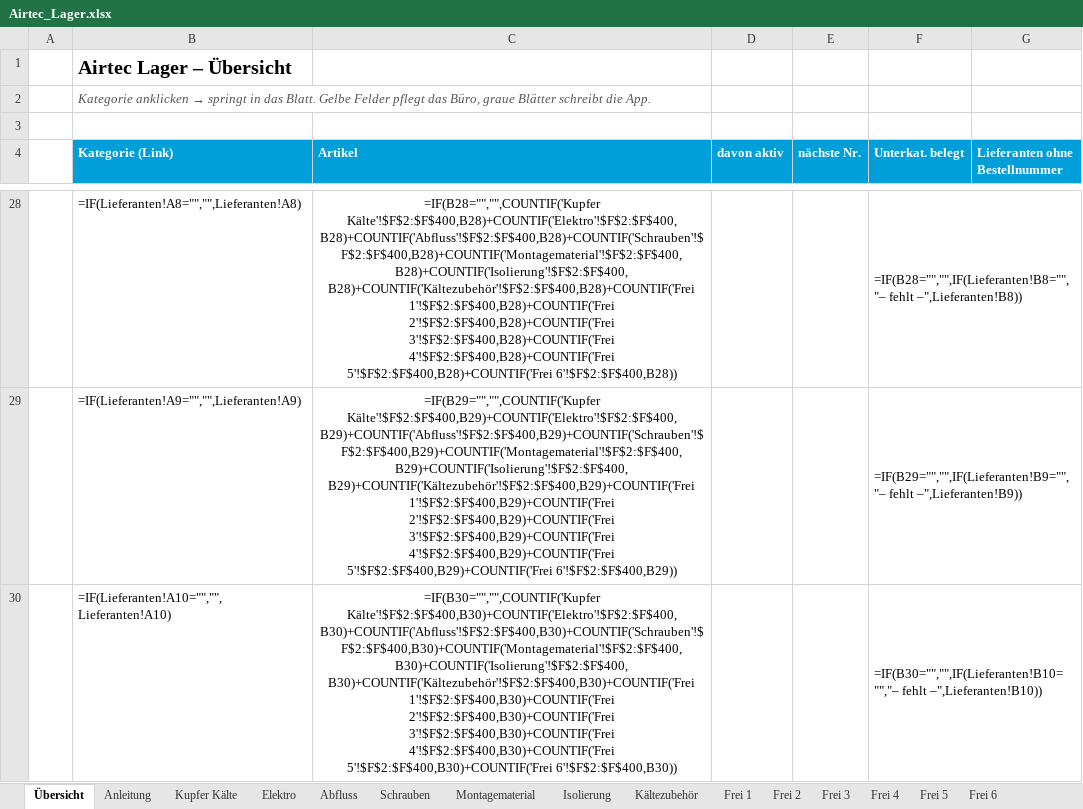
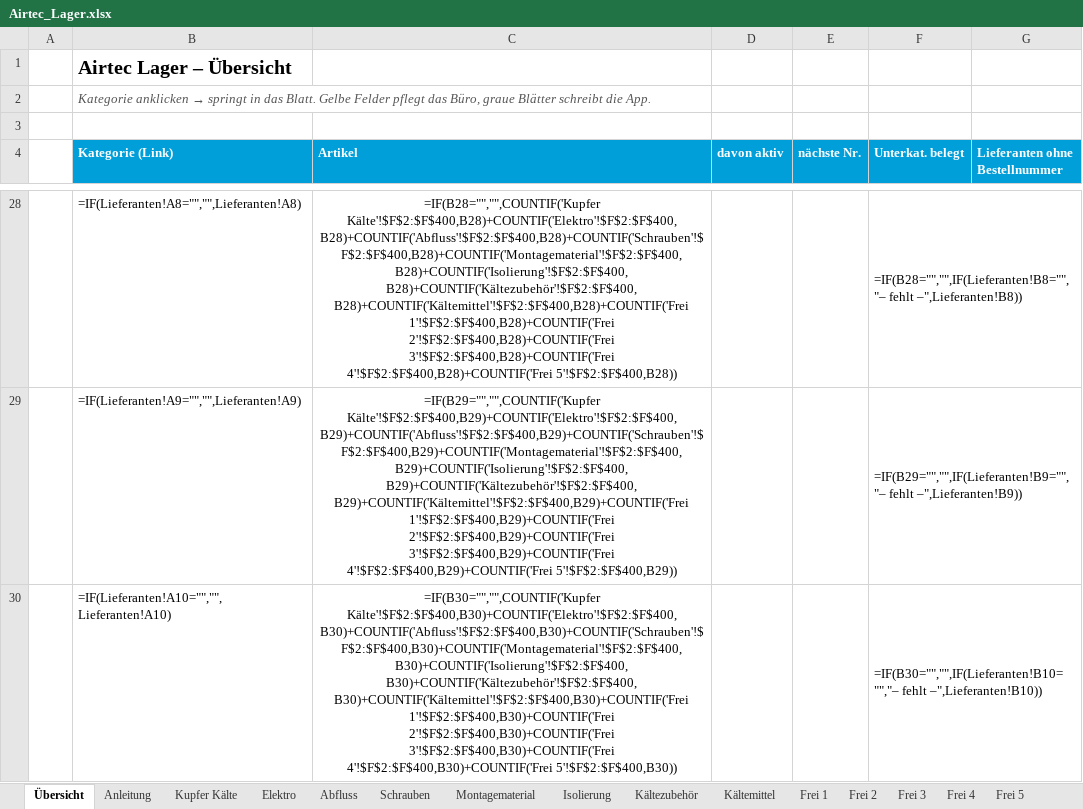
Before and after one commit to Muecke1982/airtec-ibn, an Excel workbook: vorlagen/Airtec_Lager.xlsx, sheet Übersicht, drawn as a sheet; only a part is shown, gaps mark what is left out; values as stored, in another font and other column widths than the file's, no borders; formulas without a stored value are shown as written; the diff covers the shown part only; the diff names each change by its address in the sheet, - before the commit and + after, or states it on an @@ line.

```diff
--- a/vorlagen/Airtec_Lager.xlsx (sheet Übersicht)
+++ b/vorlagen/Airtec_Lager.xlsx (sheet Übersicht)
-sheet tab: Frei 6
+sheet tab: Kältemittel
-C28 (Artikel): =IF(B28="","",COUNTIF('Kupfer Kälte'!$F$2:$F$400,B28)+COUNTIF('Elektro'!$F$2:$F$400,B28)+COUNTIF('Abfluss'!$F$2:$F$400,B28)+COUNTIF('Schrauben'!$F$2:$F$400,B28)+COUNTIF('Montagematerial'!$F$2:$F$400,B28)+COUNTIF('Isolierung'!$F$2:$F$400,B28)+COUNTIF('Kältezubehör'!$F$2:$F$400,B28)+COUNTIF('Frei 1'!$F$2:$F$400,B28)+COUNTIF('Frei 2'!$F$2:$F$400,B28)+COUNTIF('Frei 3'!$F$2:$F$400,B28)+COUNTIF('Frei 4'!$F$2:$F$400,B28)+COUNTIF('Frei 5'!$F$2:$F$400,B28)+COUNTIF('Frei 6'!$F$2:$F$400,B28))
+C28 (Artikel): =IF(B28="","",COUNTIF('Kupfer Kälte'!$F$2:$F$400,B28)+COUNTIF('Elektro'!$F$2:$F$400,B28)+COUNTIF('Abfluss'!$F$2:$F$400,B28)+COUNTIF('Schrauben'!$F$2:$F$400,B28)+COUNTIF('Montagematerial'!$F$2:$F$400,B28)+COUNTIF('Isolierung'!$F$2:$F$400,B28)+COUNTIF('Kältezubehör'!$F$2:$F$400,B28)+COUNTIF('Kältemittel'!$F$2:$F$400,B28)+COUNTIF('Frei 1'!$F$2:$F$400,B28)+COUNTIF('Frei 2'!$F$2:$F$400,B28)+COUNTIF('Frei 3'!$F$2:$F$400,B28)+COUNTIF('Frei 4'!$F$2:$F$400,B28)+COUNTIF('Frei 5'!$F$2:$F$400,B28))
-C29 (Artikel): =IF(B29="","",COUNTIF('Kupfer Kälte'!$F$2:$F$400,B29)+COUNTIF('Elektro'!$F$2:$F$400,B29)+COUNTIF('Abfluss'!$F$2:$F$400,B29)+COUNTIF('Schrauben'!$F$2:$F$400,B29)+COUNTIF('Montagematerial'!$F$2:$F$400,B29)+COUNTIF('Isolierung'!$F$2:$F$400,B29)+COUNTIF('Kältezubehör'!$F$2:$F$400,B29)+COUNTIF('Frei 1'!$F$2:$F$400,B29)+COUNTIF('Frei 2'!$F$2:$F$400,B29)+COUNTIF('Frei 3'!$F$2:$F$400,B29)+COUNTIF('Frei 4'!$F$2:$F$400,B29)+COUNTIF('Frei 5'!$F$2:$F$400,B29)+COUNTIF('Frei 6'!$F$2:$F$400,B29))
+C29 (Artikel): =IF(B29="","",COUNTIF('Kupfer Kälte'!$F$2:$F$400,B29)+COUNTIF('Elektro'!$F$2:$F$400,B29)+COUNTIF('Abfluss'!$F$2:$F$400,B29)+COUNTIF('Schrauben'!$F$2:$F$400,B29)+COUNTIF('Montagematerial'!$F$2:$F$400,B29)+COUNTIF('Isolierung'!$F$2:$F$400,B29)+COUNTIF('Kältezubehör'!$F$2:$F$400,B29)+COUNTIF('Kältemittel'!$F$2:$F$400,B29)+COUNTIF('Frei 1'!$F$2:$F$400,B29)+COUNTIF('Frei 2'!$F$2:$F$400,B29)+COUNTIF('Frei 3'!$F$2:$F$400,B29)+COUNTIF('Frei 4'!$F$2:$F$400,B29)+COUNTIF('Frei 5'!$F$2:$F$400,B29))
-C30 (Artikel): =IF(B30="","",COUNTIF('Kupfer Kälte'!$F$2:$F$400,B30)+COUNTIF('Elektro'!$F$2:$F$400,B30)+COUNTIF('Abfluss'!$F$2:$F$400,B30)+COUNTIF('Schrauben'!$F$2:$F$400,B30)+COUNTIF('Montagematerial'!$F$2:$F$400,B30)+COUNTIF('Isolierung'!$F$2:$F$400,B30)+COUNTIF('Kältezubehör'!$F$2:$F$400,B30)+COUNTIF('Frei 1'!$F$2:$F$400,B30)+COUNTIF('Frei 2'!$F$2:$F$400,B30)+COUNTIF('Frei 3'!$F$2:$F$400,B30)+COUNTIF('Frei 4'!$F$2:$F$400,B30)+COUNTIF('Frei 5'!$F$2:$F$400,B30)+COUNTIF('Frei 6'!$F$2:$F$400,B30))
+C30 (Artikel): =IF(B30="","",COUNTIF('Kupfer Kälte'!$F$2:$F$400,B30)+COUNTIF('Elektro'!$F$2:$F$400,B30)+COUNTIF('Abfluss'!$F$2:$F$400,B30)+COUNTIF('Schrauben'!$F$2:$F$400,B30)+COUNTIF('Montagematerial'!$F$2:$F$400,B30)+COUNTIF('Isolierung'!$F$2:$F$400,B30)+COUNTIF('Kältezubehör'!$F$2:$F$400,B30)+COUNTIF('Kältemittel'!$F$2:$F$400,B30)+COUNTIF('Frei 1'!$F$2:$F$400,B30)+COUNTIF('Frei 2'!$F$2:$F$400,B30)+COUNTIF('Frei 3'!$F$2:$F$400,B30)+COUNTIF('Frei 4'!$F$2:$F$400,B30)+COUNTIF('Frei 5'!$F$2:$F$400,B30))
```
Also changed, not shown: 33 edited cells and cell formats elsewhere in this sheet, sheet Kategorien, 1 other file.
